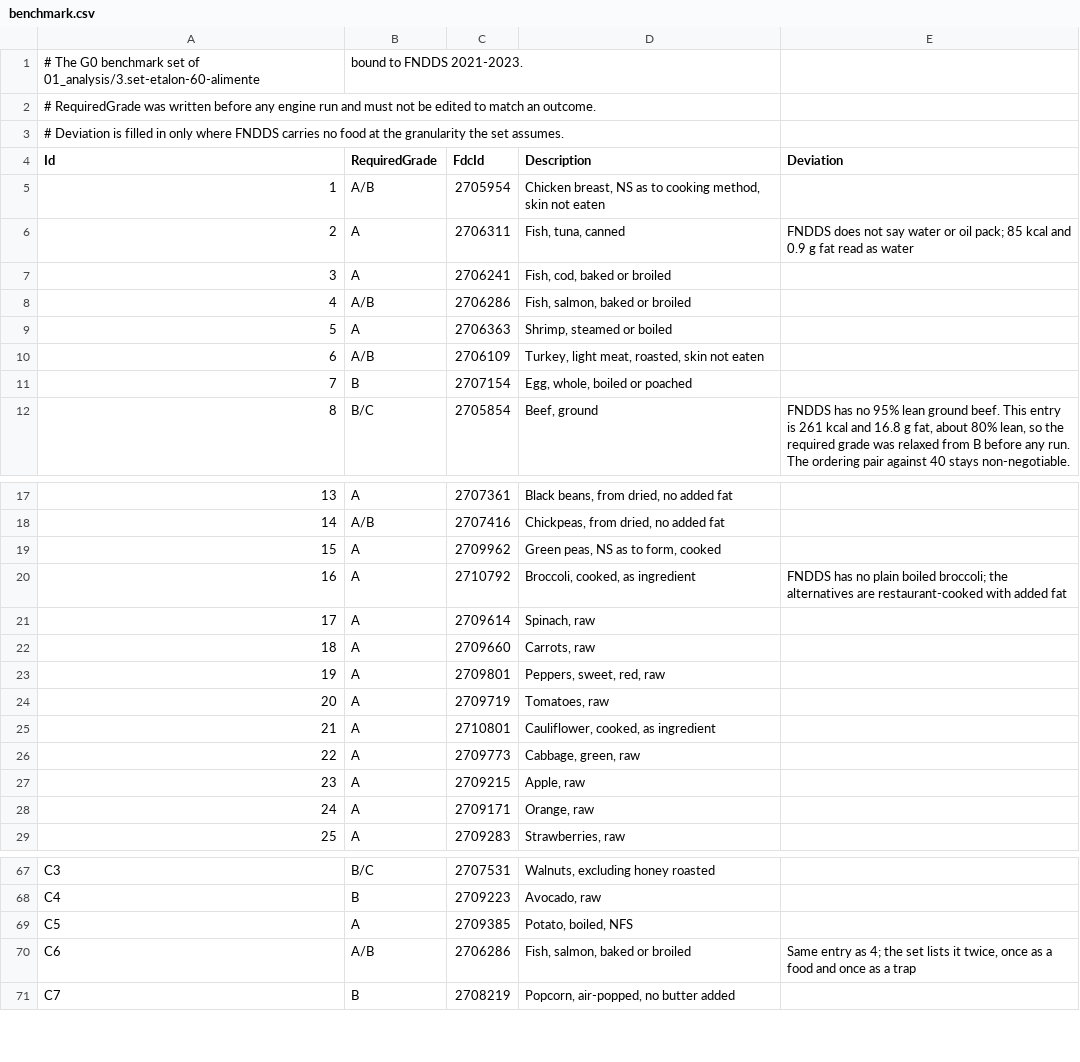
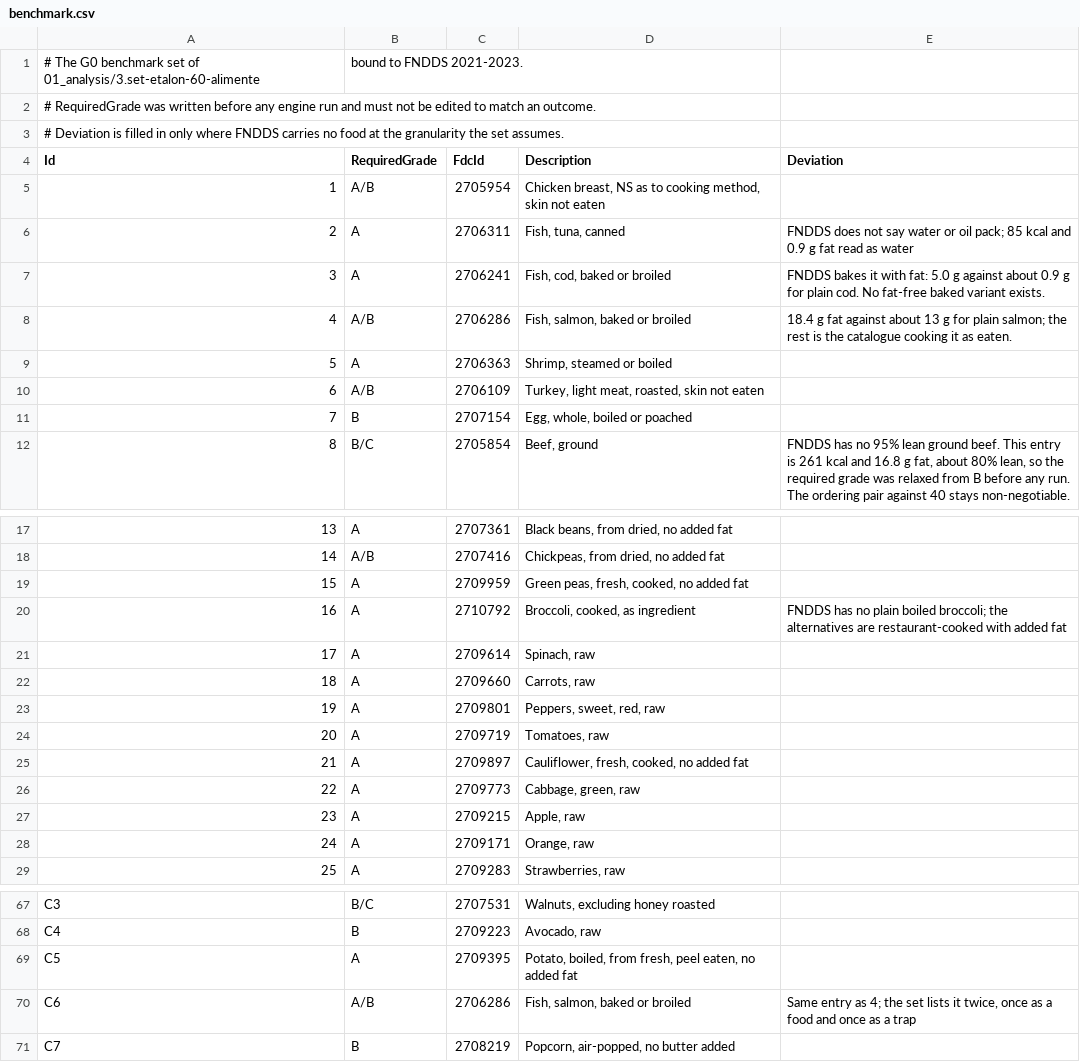
Before and after one commit to developedbyflow/sated-app, a CSV file: server/Sated.Calibration/benchmark.csv, drawn as a sheet; only a part is shown, gaps mark what is left out.

Commit message:
fix(calibration): bind three benchmark foods to their fat-free FNDDS entries [ST-1.11]
The set says its foods are plain and unprepared, but the first matching FNDDS entry for potato, green peas and cauliflower is the one cooked with fat, which is not what Holt measured. Boiled potato moves from D to B and the satiety correlation against Holt rises from 0.810 to 0.853. Cod and salmon have no fat-free variant of their preparation, so their added fat is recorded as a deviation instead.

```diff
--- a/server/Sated.Calibration/benchmark.csv
+++ b/server/Sated.Calibration/benchmark.csv
@@ -6,4 +6,4 @@ Id,RequiredGrade,FdcId,Description,Deviation
 2,A,2706311,"Fish, tuna, canned","FNDDS does not say water or oil pack; 85 kcal and 0.9 g fat read as water"
-3,A,2706241,"Fish, cod, baked or broiled",
-4,A/B,2706286,"Fish, salmon, baked or broiled",
+3,A,2706241,"Fish, cod, baked or broiled","FNDDS bakes it with fat: 5.0 g against about 0.9 g for plain cod. No fat-free baked variant exists."
+4,A/B,2706286,"Fish, salmon, baked or broiled","18.4 g fat against about 13 g for plain salmon; the rest is the catalogue cooking it as eaten."
 5,A,2706363,"Shrimp, steamed or boiled",
@@ -18,3 +18,3 @@ Id,RequiredGrade,FdcId,Description,Deviation
 14,A/B,2707416,"Chickpeas, from dried, no added fat",
-15,A,2709962,"Green peas, NS as to form, cooked",
+15,A,2709959,"Green peas, fresh, cooked, no added fat",
 16,A,2710792,"Broccoli, cooked, as ingredient","FNDDS has no plain boiled broccoli; the alternatives are restaurant-cooked with added fat"
@@ -24,3 +24,3 @@ Id,RequiredGrade,FdcId,Description,Deviation
 20,A,2709719,"Tomatoes, raw",
-21,A,2710801,"Cauliflower, cooked, as ingredient",
+21,A,2709897,"Cauliflower, fresh, cooked, no added fat",
 22,A,2709773,"Cabbage, green, raw",
@@ -68,3 +68,3 @@ C3,B/C,2707531,"Walnuts, excluding honey roasted",
 C4,B,2709223,"Avocado, raw",
-C5,A,2709385,"Potato, boiled, NFS",
+C5,A,2709395,"Potato, boiled, from fresh,  peel eaten, no added fat",
 C6,A/B,2706286,"Fish, salmon, baked or broiled","Same entry as 4; the set lists it twice, once as a food and once as a trap"
```
Also changed, not shown: server/Sated.Calibration/benchmark-nutrients.csv, 1 other file.
